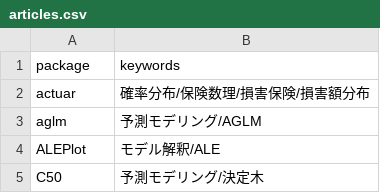
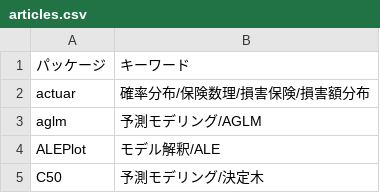
Before and after one commit to ryo-asashi/dswg-book, a CSV file: articles/articles.csv, drawn as a sheet; only a part is shown.

Commit message:
Update articles.csv

```diff
--- a/articles/articles.csv
+++ b/articles/articles.csv
@@ -1,2 +1,2 @@
-package,keywords
+パッケージ,キーワード
 actuar,確率分布/保険数理/損害保険/損害額分布
```
